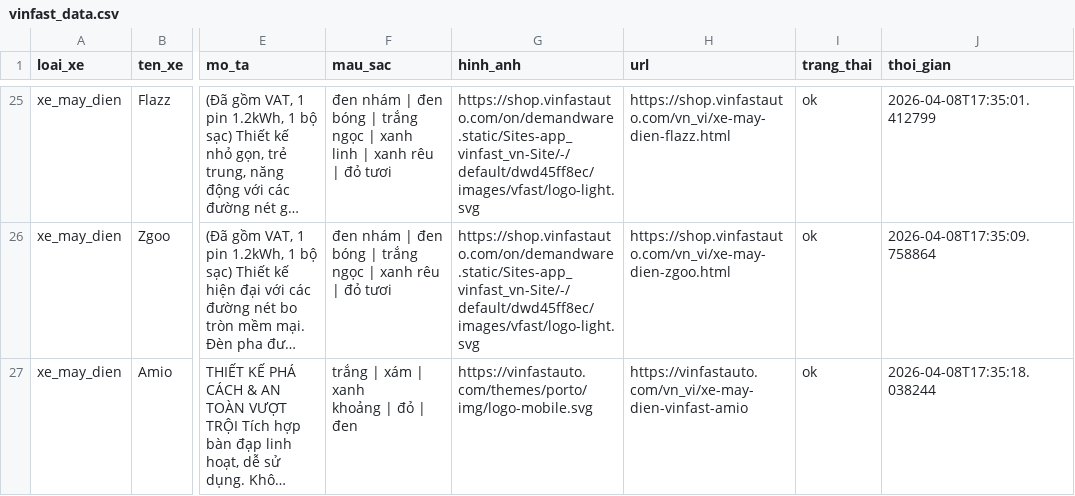
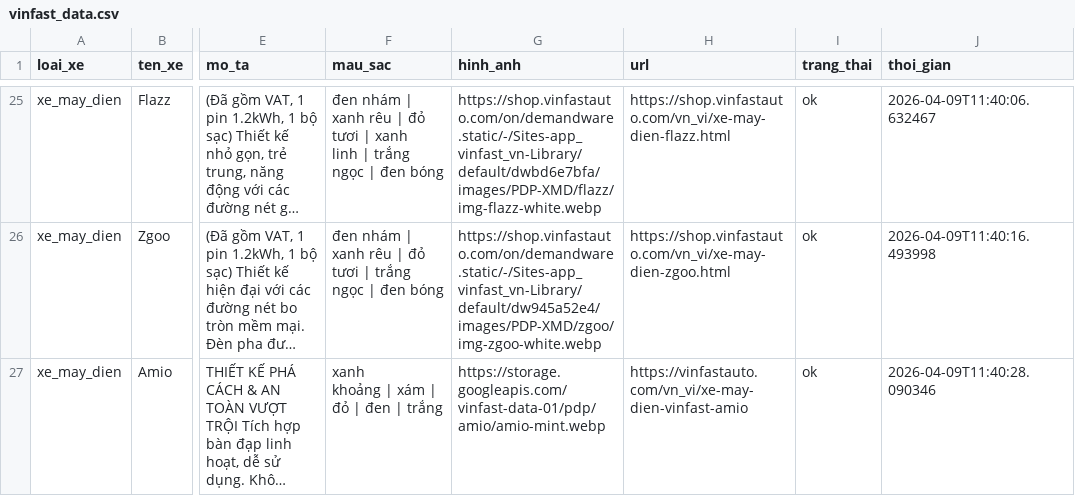
Before and after one commit to Kien-Hoang2692002/Nhom11-E402-Day06, a CSV file: fastapi-demo/vinfast_data.csv, drawn as a sheet; only a part is shown, gaps mark what is left out; long unchanged cells end in …; ↵ is a line break in a cell; the diff covers the shown part only; the diff names each change by its address in the sheet, - before the commit and + after, or states it on an @@ line.

```diff
--- a/fastapi-demo/vinfast_data.csv
+++ b/fastapi-demo/vinfast_data.csv
-F25 (mau_sac): …nhám | đen bóng | trắng ngọc | xanh ↵ linh | xanh rêu | đỏ tươi
+F25 (mau_sac): …nhám | xanh rêu | đỏ tươi | xanh ↵ linh | trắng ngọc | đen bóng
-G25 (hinh_anh): https://shop.vinfastauto.com/on/demandware.static/Sites-app_vinfast_vn-Site/-/default/dwd45ff8ec/images/vfast/logo-light.svg
+G25 (hinh_anh): https://shop.vinfastauto.com/on/demandware.static/-/Sites-app_vinfast_vn-Library/default/dwbd6e7bfa/images/PDP-XMD/flazz/img-flazz-white.webp
-J25 (thoi_gian): 2026-04-08T17:35:01.412799
+J25 (thoi_gian): 2026-04-09T11:40:06.632467
-F26 (mau_sac): …nhám | đen bóng | trắng ngọc | xanh rêu | đỏ tươi
+F26 (mau_sac): …nhám | xanh rêu | đỏ tươi | trắng ngọc | đen bóng
-G26 (hinh_anh): https://shop.vinfastauto.com/on/demandware.static/Sites-app_vinfast_vn-Site/-/default/dwd45ff8ec/images/vfast/logo-light.svg
+G26 (hinh_anh): https://shop.vinfastauto.com/on/demandware.static/-/Sites-app_vinfast_vn-Library/default/dw945a52e4/images/PDP-XMD/zgoo/img-zgoo-white.webp
-J26 (thoi_gian): 2026-04-08T17:35:09.758864
+J26 (thoi_gian): 2026-04-09T11:40:16.493998
-F27 (mau_sac): trắng | xám | xanh ↵ khoảng | đỏ | đen
+F27 (mau_sac): xanh ↵ khoảng | xám | đỏ | đen | trắng
-G27 (hinh_anh): https://vinfastauto.com/themes/porto/img/logo-mobile.svg
+G27 (hinh_anh): https://storage.googleapis.com/vinfast-data-01/pdp/amio/amio-mint.webp
-J27 (thoi_gian): 2026-04-08T17:35:18.038244
+J27 (thoi_gian): 2026-04-09T11:40:28.090346
```
Also changed, not shown: 61 edited cells elsewhere in this file, 6 other files.
